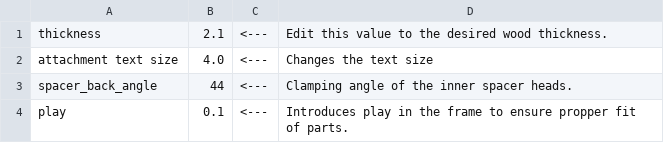
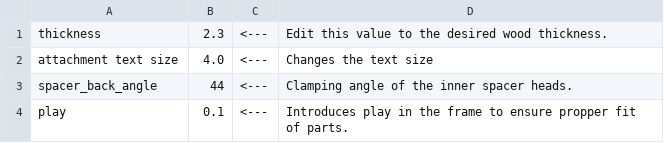
Before and after one commit to thijs852/mirte-frame, a CSV file: scripts/params.csv, drawn as a sheet.

Commit message:
test

```diff
--- a/scripts/params.csv
+++ b/scripts/params.csv
@@ -1,2 +1,2 @@
-thickness	2.1	<---	Edit this value to the desired wood thickness.
+thickness	2.3	<---	Edit this value to the desired wood thickness.
 attachment text size	4.0	<---	Changes the text size
```
